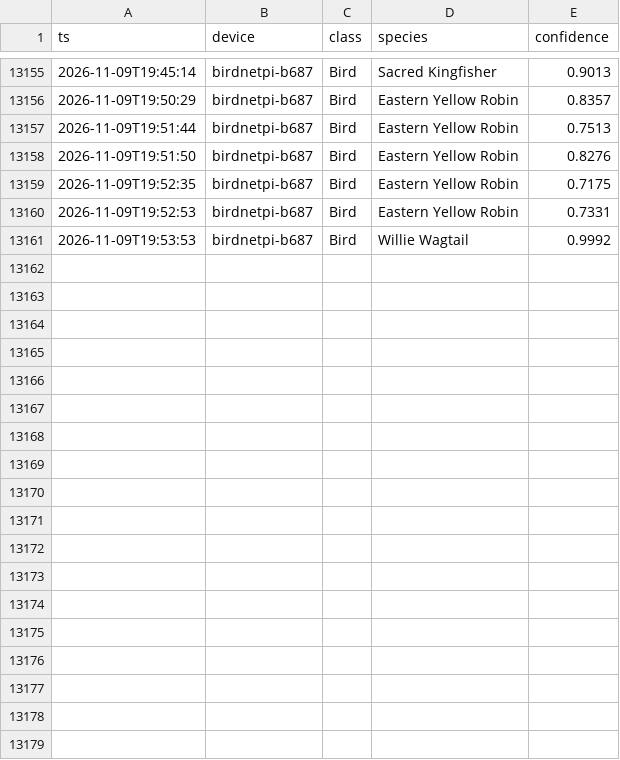
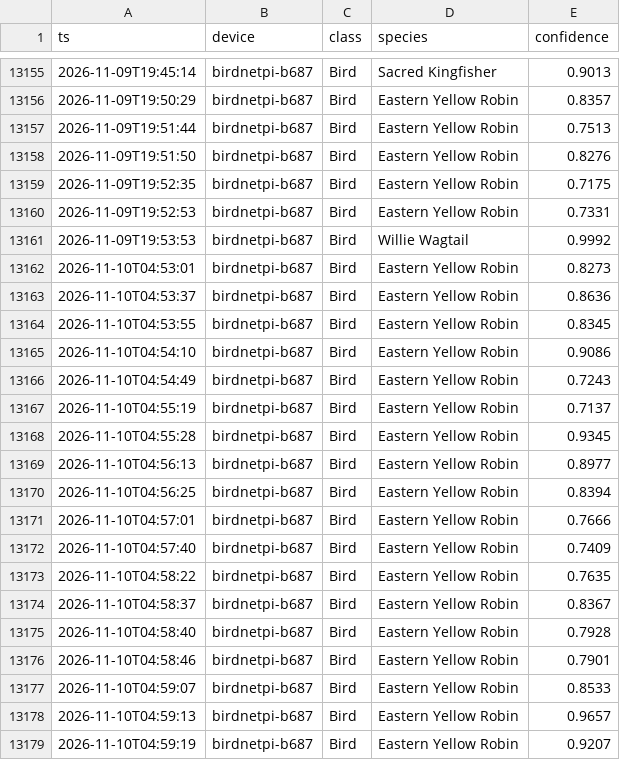
Before and after one commit to Meghali-Nandi/Birdnet-Files, a CSV file: public/data/latest_detections.csv, drawn as a sheet; only a part is shown, gaps mark what is left out.

Commit message:
Update BirdNET data 2026-11-10 05:00

```diff
--- a/public/data/latest_detections.csv
+++ b/public/data/latest_detections.csv
@@ -13161 +13161,19 @@ ts,device,class,species,confidence
 2026-11-09T19:53:53,birdnetpi-b687,Bird,Willie Wagtail,0.9992
+2026-11-10T04:53:01,birdnetpi-b687,Bird,Eastern Yellow Robin,0.8273
+2026-11-10T04:53:37,birdnetpi-b687,Bird,Eastern Yellow Robin,0.8636
+2026-11-10T04:53:55,birdnetpi-b687,Bird,Eastern Yellow Robin,0.8345
+2026-11-10T04:54:10,birdnetpi-b687,Bird,Eastern Yellow Robin,0.9086
+2026-11-10T04:54:49,birdnetpi-b687,Bird,Eastern Yellow Robin,0.7243
+2026-11-10T04:55:19,birdnetpi-b687,Bird,Eastern Yellow Robin,0.7137
+2026-11-10T04:55:28,birdnetpi-b687,Bird,Eastern Yellow Robin,0.9345
+2026-11-10T04:56:13,birdnetpi-b687,Bird,Eastern Yellow Robin,0.8977
+2026-11-10T04:56:25,birdnetpi-b687,Bird,Eastern Yellow Robin,0.8394
+2026-11-10T04:57:01,birdnetpi-b687,Bird,Eastern Yellow Robin,0.7666
+2026-11-10T04:57:40,birdnetpi-b687,Bird,Eastern Yellow Robin,0.7409
+2026-11-10T04:58:22,birdnetpi-b687,Bird,Eastern Yellow Robin,0.7635
+2026-11-10T04:58:37,birdnetpi-b687,Bird,Eastern Yellow Robin,0.8367
+2026-11-10T04:58:40,birdnetpi-b687,Bird,Eastern Yellow Robin,0.7928
+2026-11-10T04:58:46,birdnetpi-b687,Bird,Eastern Yellow Robin,0.7901
+2026-11-10T04:59:07,birdnetpi-b687,Bird,Eastern Yellow Robin,0.8533
+2026-11-10T04:59:13,birdnetpi-b687,Bird,Eastern Yellow Robin,0.9657
+2026-11-10T04:59:19,birdnetpi-b687,Bird,Eastern Yellow Robin,0.9207
```
Also changed, not shown: 1 other file.
